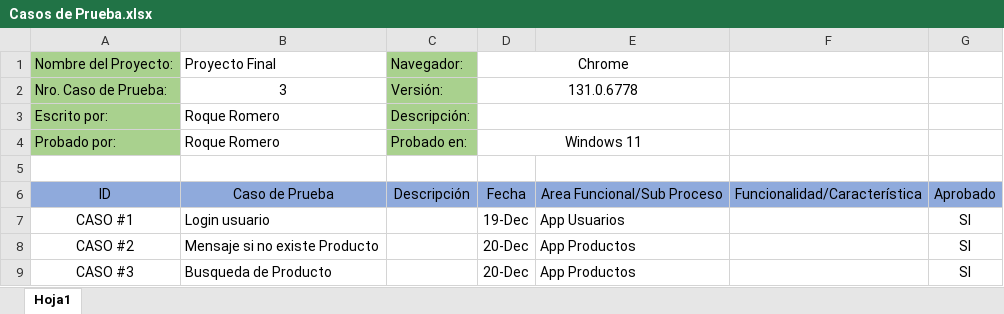
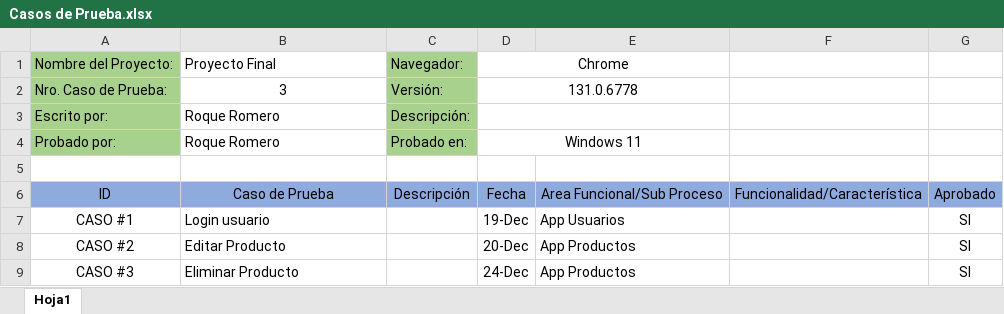
Before and after one commit to RoqueRomero/ProyectoFinal, an Excel workbook: EntregaFinal/Casos de Prueba.xlsx, sheet Hoja1, drawn as a sheet; values as stored, in another font and other column widths than the file's, no borders; the diff names each change by its address in the sheet, - before the commit and + after, or states it on an @@ line.

```diff
--- a/EntregaFinal/Casos de Prueba.xlsx (sheet Hoja1)
+++ b/EntregaFinal/Casos de Prueba.xlsx (sheet Hoja1)
-B8: Mensaje si no existe Producto
+B8: Editar Producto
-B9: Busqueda de Producto
+B9: Eliminar Producto
-D9: 20-Dec
+D9: 24-Dec
```
Also changed, not shown: 9 other files.
